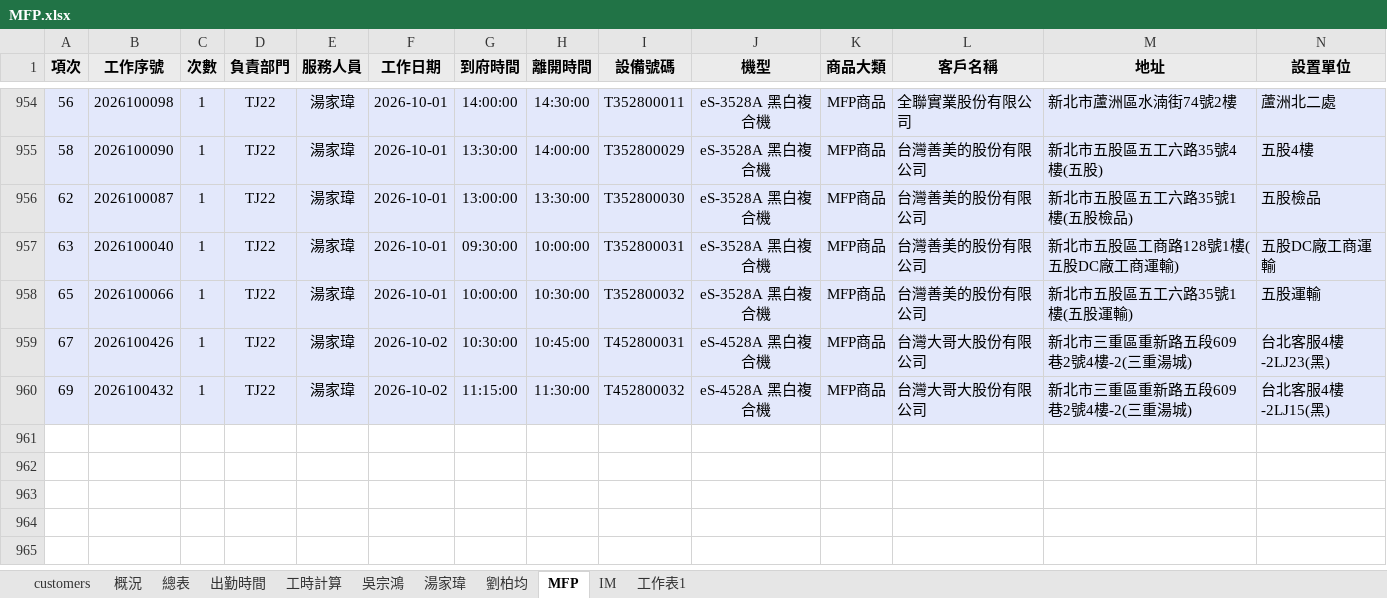
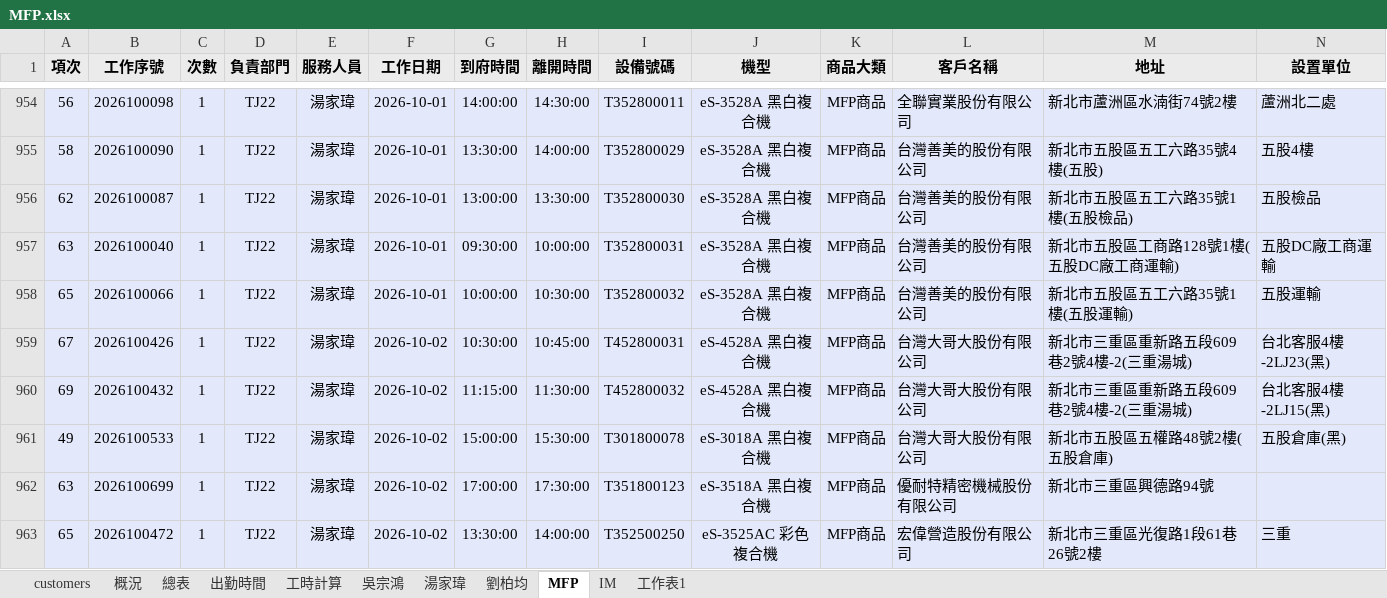
Before and after one commit to Yang-0419-di/FW_2, an Excel workbook: MFP/MFP.xlsx, sheet MFP, drawn as a sheet; only a part is shown, gaps mark what is left out; values as stored, in another font and other column widths than the file's, no borders; rows hold the shown columns only; the diff names each change by its address in the sheet, - before the commit and + after, or states it on an @@ line.

```diff
--- a/MFP/MFP.xlsx (sheet MFP)
+++ b/MFP/MFP.xlsx (sheet MFP)
+row 961: 49 | 2026100533 | 1 | TJ22 | 湯家瑋 | 2026-10-02 | 15:00:00 | 15:30:00 | T301800078 | eS-3018A 黑白複合機 | MFP商品 | 台灣大哥大股份有限公司 | 新北市五股區五權路48號2樓(五股倉庫) | 五股倉庫(黑)
+row 962: 63 | 2026100699 | 1 | TJ22 | 湯家瑋 | 2026-10-02 | 17:00:00 | 17:30:00 | T351800123 | eS-3518A 黑白複合機 | MFP商品 | 優耐特精密機械股份有限公司 | 新北市三重區興德路94號
+row 963: 65 | 2026100472 | 1 | TJ22 | 湯家瑋 | 2026-10-02 | 13:30:00 | 14:00:00 | T352500250 | eS-3525AC 彩色複合機 | MFP商品 | 宏偉營造股份有限公司 | 新北市三重區光復路1段61巷26號2樓 | 三重
```
Also changed, not shown: sheet IM, sheet 出勤時間, sheet 工時計算, hidden cells, charts or pictures, IM/202610_HL_Maintain_Report.xlsx, IM/202610_Service_Count_Report.xlsx, 10 other files.
